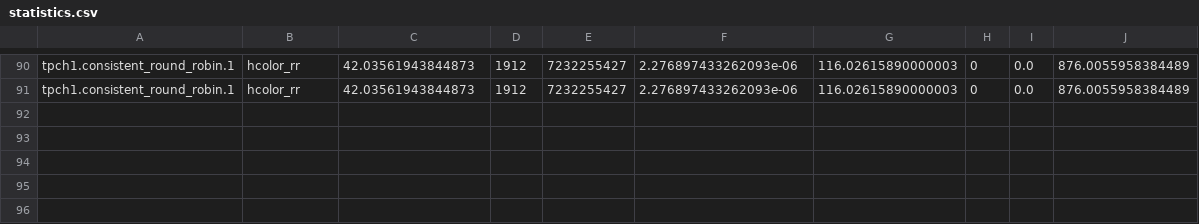
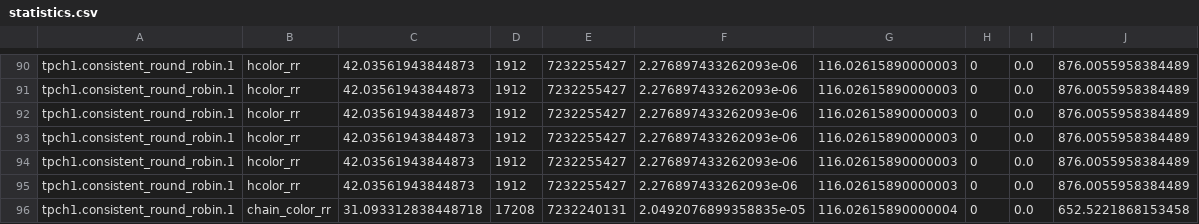
Before and after one commit to KarizCache/serverless, a CSV file: simulator/results/statistics.csv, drawn as a sheet; only a part is shown, gaps mark what is left out; the diff names each change by its address in the sheet, - before the commit and + after, or states it on an @@ line.

```diff
--- a/simulator/results/statistics.csv
+++ b/simulator/results/statistics.csv
+row 92: tpch1.consistent_round_robin.1 | hcolor_rr | 42.03561943844873 | 1912 | 7232255427 | 2.276897433262093e-06 | 116.02615890000003 | 0 | 0.0 | 876.0055958384489
+row 93: tpch1.consistent_round_robin.1 | hcolor_rr | 42.03561943844873 | 1912 | 7232255427 | 2.276897433262093e-06 | 116.02615890000003 | 0 | 0.0 | 876.0055958384489
+row 94: tpch1.consistent_round_robin.1 | hcolor_rr | 42.03561943844873 | 1912 | 7232255427 | 2.276897433262093e-06 | 116.02615890000003 | 0 | 0.0 | 876.0055958384489
+row 95: tpch1.consistent_round_robin.1 | hcolor_rr | 42.03561943844873 | 1912 | 7232255427 | 2.276897433262093e-06 | 116.02615890000003 | 0 | 0.0 | 876.0055958384489
+row 96: tpch1.consistent_round_robin.1 | chain_color_rr | 31.093312838448718 | 17208 | 7232240131 | 2.0492076899358835e-05 | 116.02615890000004 | 0 | 0.0 | 652.5221868153458
```
Also changed, not shown: 8 other files.
